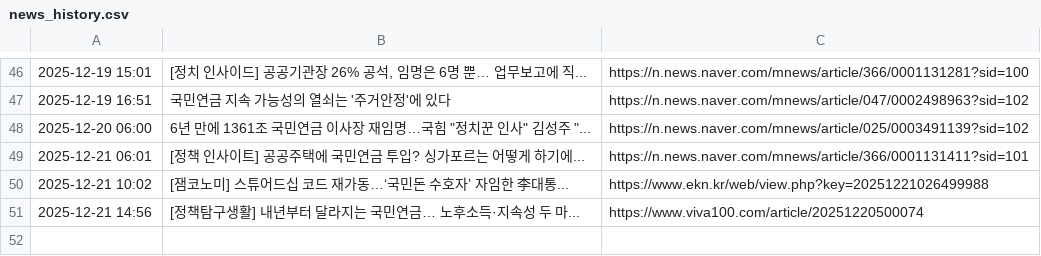
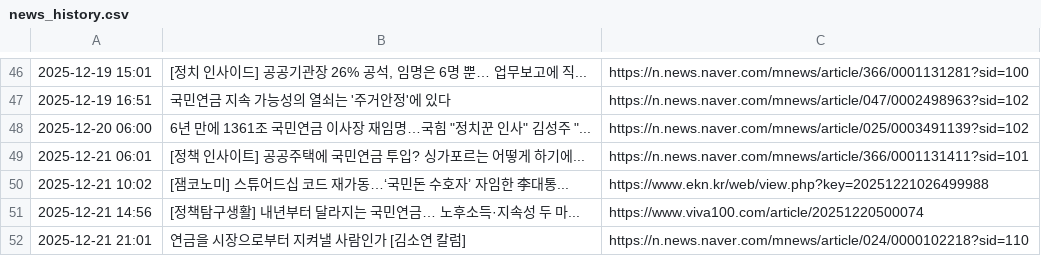
Before and after one commit to roy8in/nps-news-monitor, a CSV file: news_history.csv, drawn as a sheet; only a part is shown, gaps mark what is left out; the diff names each change by its address in the sheet, - before the commit and + after, or states it on an @@ line.

```diff
--- a/news_history.csv
+++ b/news_history.csv
+row 52: 2025-12-21 21:01 | 연금을 시장으로부터 지켜낼 사람인가 [김소연 칼럼] | https://n.news.naver.com/mnews/article/024/0000102218?sid=110
```
